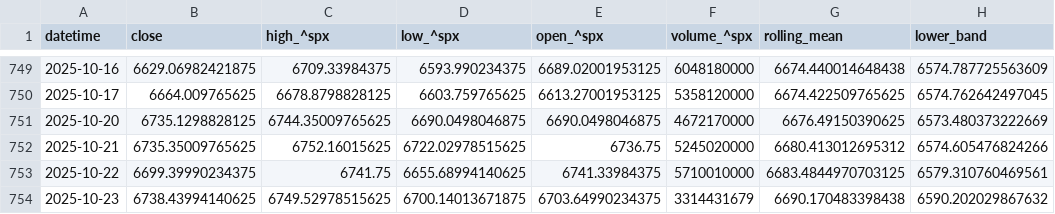
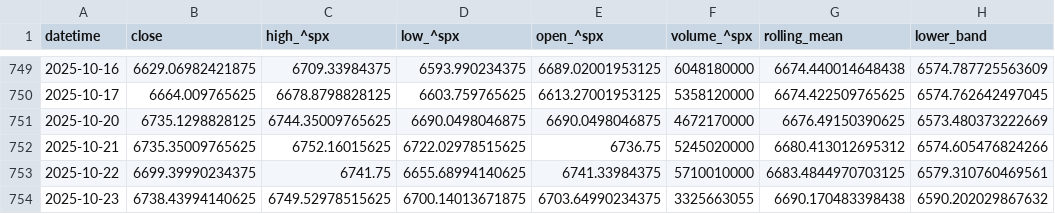
Before and after one commit to midaslab23/conections, a CSV file: out/^SPX_anomalies_2025-10-23.csv, drawn as a sheet; only a part is shown, gaps mark what is left out; the diff names each change by its address in the sheet, - before the commit and + after, or states it on an @@ line.

```diff
--- a/out/^SPX_anomalies_2025-10-23.csv
+++ b/out/^SPX_anomalies_2025-10-23.csv
-F754 (volume_^spx): 3314431679
+F754 (volume_^spx): 3325663055
```
